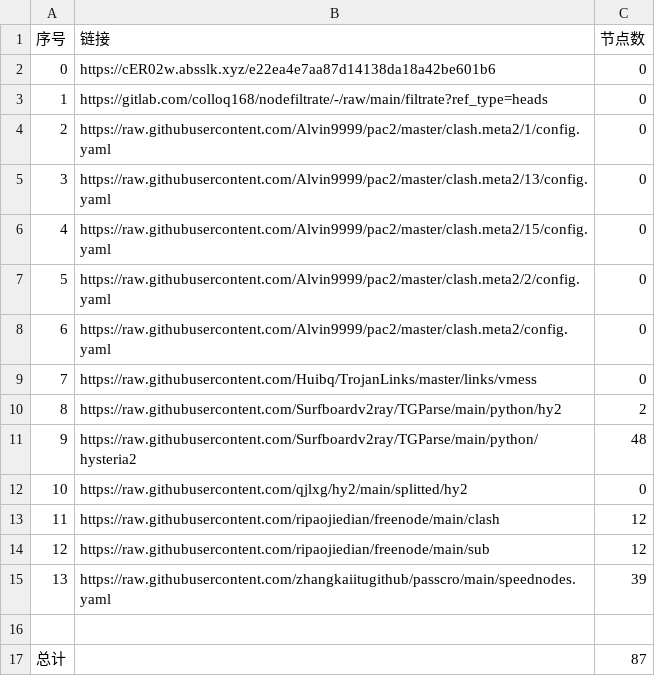
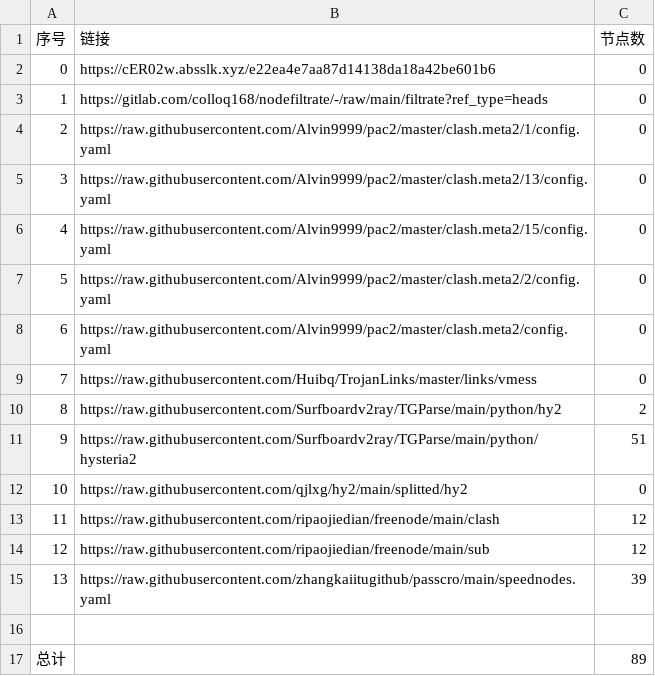
Before and after one commit to zcr268/AutoMergePublicNodes, a CSV file: list_result.csv, drawn as a sheet.

```diff
--- a/list_result.csv
+++ b/list_result.csv
@@ -10,3 +10,3 @@
 8,https://raw.githubusercontent.com/Surfboardv2ray/TGParse/main/python/hy2,2
-9,https://raw.githubusercontent.com/Surfboardv2ray/TGParse/main/python/hysteria2,48
+9,https://raw.githubusercontent.com/Surfboardv2ray/TGParse/main/python/hysteria2,51
 10,https://raw.githubusercontent.com/qjlxg/hy2/main/splitted/hy2,0
@@ -16,2 +16,2 @@
 
-总计,,87
+总计,,89
```
Also changed, not shown: 7 other files.
